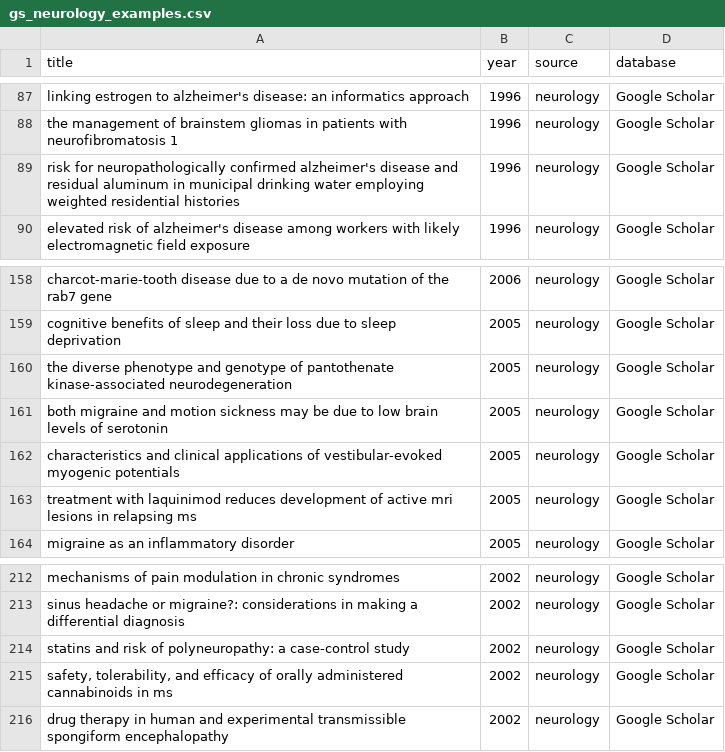
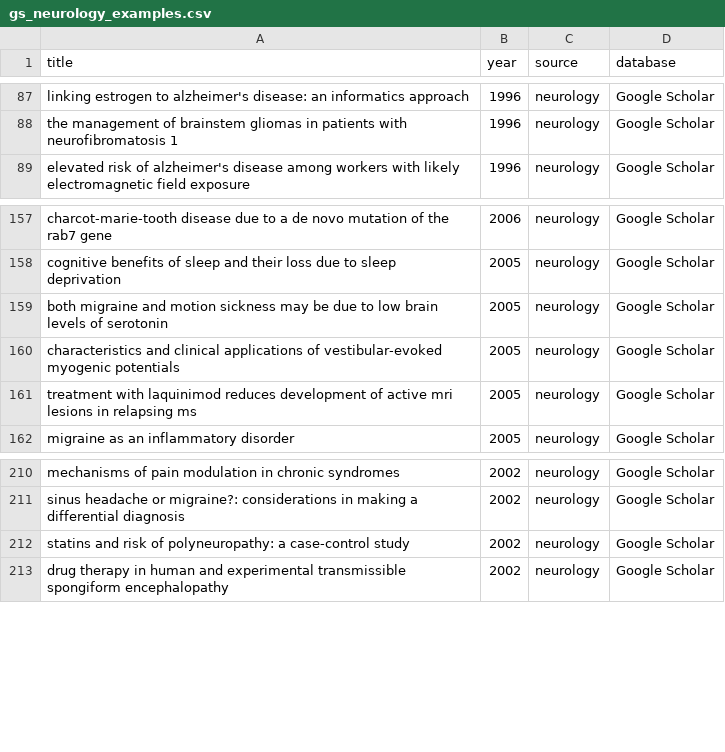
Before and after one commit to BrunaLab/quantdei_nas, a CSV file: error_analysis_bruna/validation_output/gs_neurology_examples.csv, drawn as a sheet; only a part is shown, gaps mark what is left out; the diff names each change by its address in the sheet, - before the commit and + after, or states it on an @@ line.

```diff
--- a/error_analysis_bruna/validation_output/gs_neurology_examples.csv
+++ b/error_analysis_bruna/validation_output/gs_neurology_examples.csv
-row 89: risk for neuropathologically confirmed alzheimer's disease and residual aluminum in municipal drinking water employing weighted residential histories | 1996 | neurology | Google Scholar
-row 160: the diverse phenotype and genotype of pantothenate kinase-associated neurodegeneration | 2005 | neurology | Google Scholar
-row 215: safety, tolerability, and efficacy of orally administered cannabinoids in ms | 2002 | neurology | Google Scholar
```
Also changed, not shown: error_analysis_bruna/validation_output/pm_nondei_examples.csv, error_analysis_bruna/validation_output/twitter_notdei_summary.csv, 3 other files.
